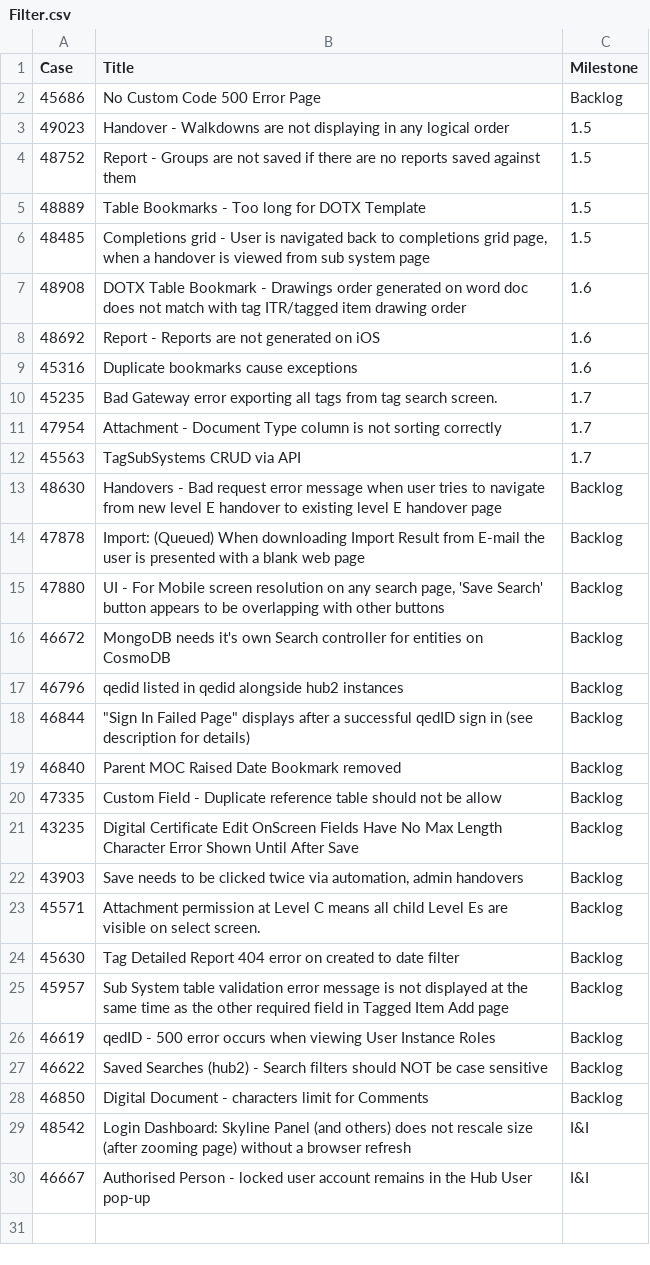
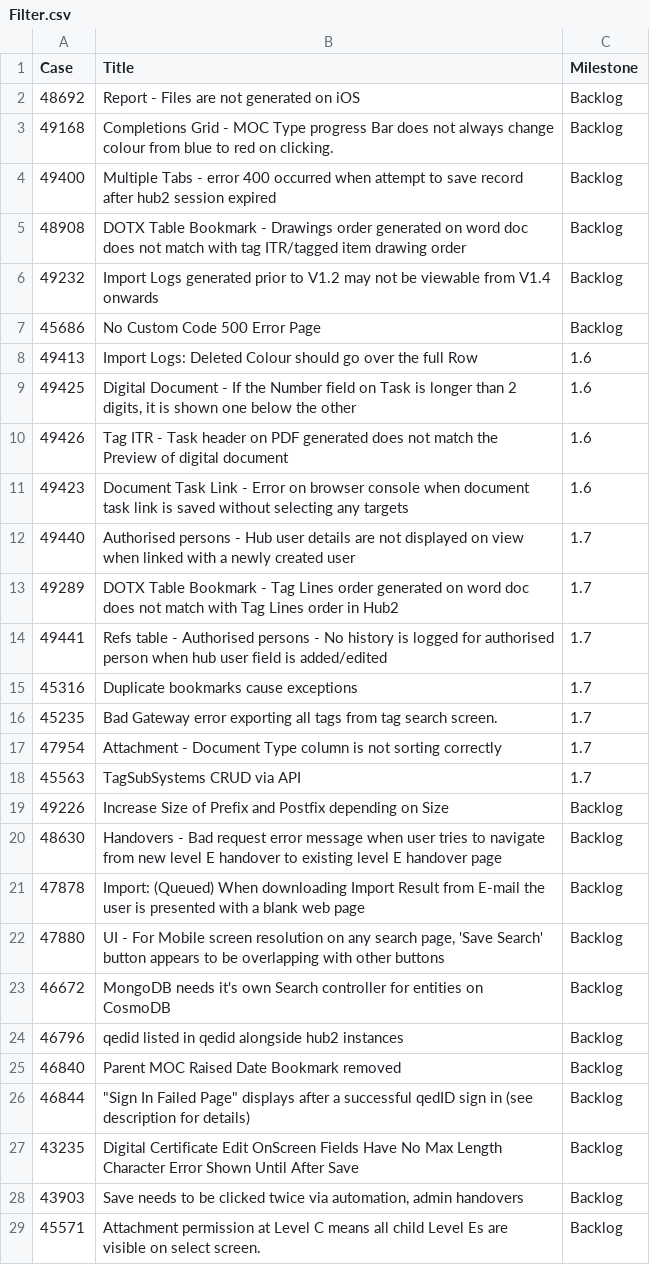
Before and after one commit to GoTechnology/GoTechnology.github.io, a CSV file: src/Filter.csv, drawn as a sheet; only a part is shown; the shorter side is filled out with more unchanged rows; removed rows and columns are numbered as before the commit, all else as after; the diff names each change by its address in the sheet, - before the commit and + after, or states it on an @@ line.

```diff
--- a/src/Filter.csv
+++ b/src/Filter.csv
+row 2: 48692 | Report - Files are not generated on iOS | Backlog
+row 3: 49168 | Completions Grid - MOC Type progress Bar does not always change colour from blue to red on clicking. | Backlog
+row 4: 49400 | Multiple Tabs - error 400 occurred when attempt to save record after hub2 session expired | Backlog
+row 5: 48908 | DOTX Table Bookmark - Drawings order generated on word doc does not match with tag ITR/tagged item drawing order | Backlog
+row 6: 49232 | Import Logs generated prior to V1.2 may not be viewable from V1.4 onwards | Backlog
-row 3: 49023 | Handover - Walkdowns are not displaying in any logical order | 1.5
-row 4: 48752 | Report - Groups are not saved if there are no reports saved against them | 1.5
-row 5: 48889 | Table Bookmarks - Too long for DOTX Template | 1.5
-row 6: 48485 | Completions grid - User is navigated back to completions grid page, when a handover is viewed from sub system page | 1.5
-row 7: 48908 | DOTX Table Bookmark - Drawings order generated on word doc does not match with tag ITR/tagged item drawing order | 1.6
-row 8: 48692 | Report - Reports are not generated on iOS | 1.6
+row 8: 49413 | Import Logs: Deleted Colour should go over the full Row | 1.6
+row 9: 49425 | Digital Document - If the Number field on Task is longer than 2 digits, it is shown one below the other | 1.6
+row 10: 49426 | Tag ITR - Task header on PDF generated does not match the Preview of digital document | 1.6
+row 11: 49423 | Document Task Link - Error on browser console when document task link is saved without selecting any targets | 1.6
+row 12: 49440 | Authorised persons - Hub user details are not displayed on view when linked with a newly created user | 1.7
+row 13: 49289 | DOTX Table Bookmark - Tag Lines order generated on word doc does not match with Tag Lines order in Hub2 | 1.7
+row 14: 49441 | Refs table - Authorised persons - No history is logged for authorised person when hub user field is added/edited | 1.7
-C15 (Milestone): 1.6
+C15 (Milestone): 1.7
+row 19: 49226 | Increase Size of Prefix and Postfix depending on Size | Backlog
@@ row 19 moved to row 25: 46840 @@
@@ row 20 moved to row 35: 47335 @@
```
Also changed, not shown: 15 other files.
